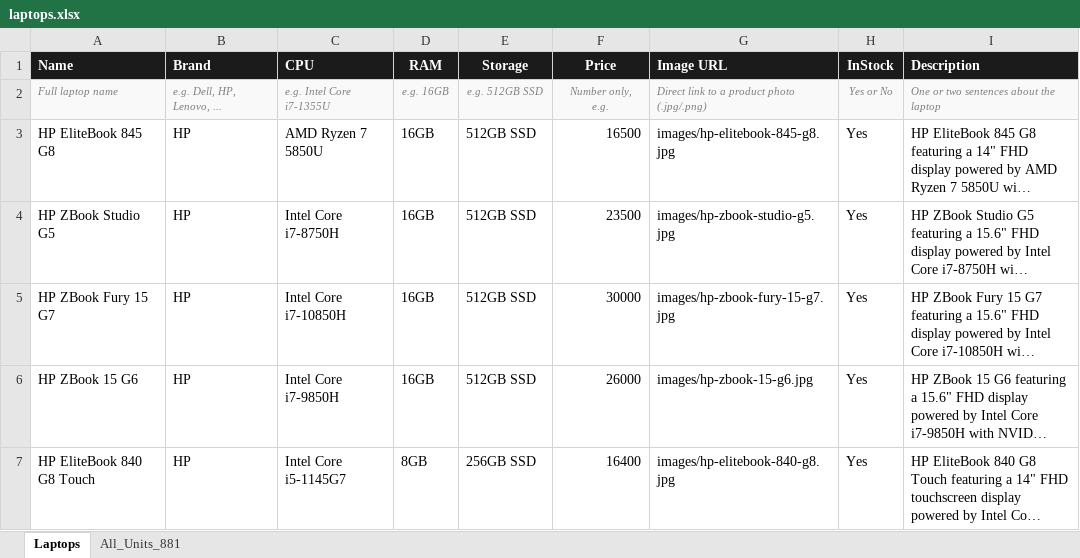
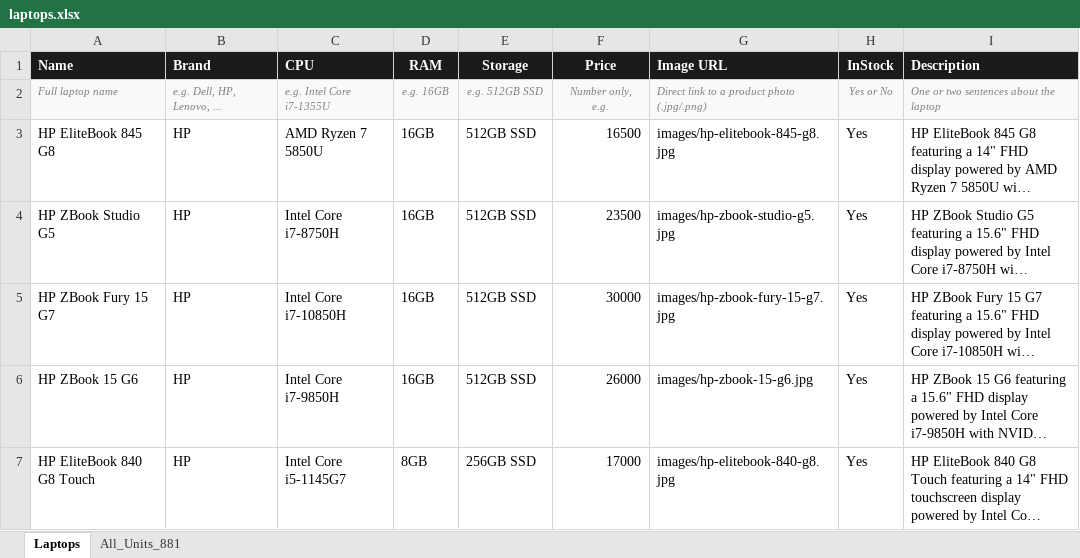
Before and after one commit to wearevenom1911/Ano, an Excel workbook: laptops.xlsx, sheet Laptops, drawn as a sheet; long unchanged cells end in …; values as stored, in another font and other column widths than the file's, no borders; the diff names each change by its address in the sheet, - before the commit and + after, or states it on an @@ line.

Commit message:
Update 840 G8 Touch price to 17000

```diff
--- a/laptops.xlsx (sheet Laptops)
+++ b/laptops.xlsx (sheet Laptops)
-F7 (Price): 16400
+F7 (Price): 17000
```
